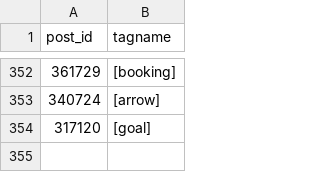
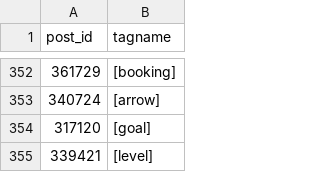
Before and after one commit to SOBotics/Tagdor, a CSV file: StatusCompletedBurninateRequests.csv, drawn as a sheet; only a part is shown, gaps mark what is left out; the diff names each change by its address in the sheet, - before the commit and + after, or states it on an @@ line.

Commit message:
Added the level tag

```diff
--- a/StatusCompletedBurninateRequests.csv
+++ b/StatusCompletedBurninateRequests.csv
+row 355: 339421 | [level]
```
